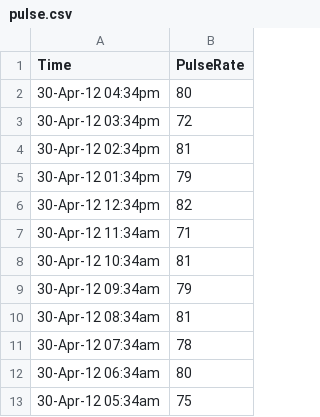
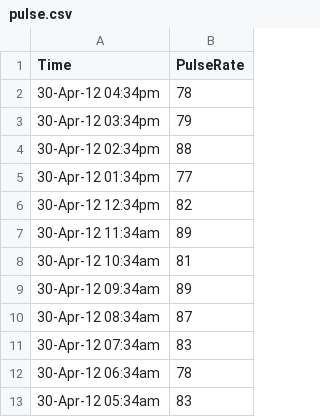
Before and after one commit to anirudhramnath/medicare-transitions, a CSV file: app/static/data/Deora Baes/vitals/pulse.csv, drawn as a sheet.

```diff
--- a/app/static/data/Deora Baes/vitals/pulse.csv
+++ b/app/static/data/Deora Baes/vitals/pulse.csv
@@ -1,13 +1,13 @@
 Time,PulseRate
-30-Apr-12 04:34pm,80
-30-Apr-12 03:34pm,72
-30-Apr-12 02:34pm,81
-30-Apr-12 01:34pm,79
+30-Apr-12 04:34pm,78
+30-Apr-12 03:34pm,79
+30-Apr-12 02:34pm,88
+30-Apr-12 01:34pm,77
 30-Apr-12 12:34pm,82
-30-Apr-12 11:34am,71
+30-Apr-12 11:34am,89
 30-Apr-12 10:34am,81
-30-Apr-12 09:34am,79
-30-Apr-12 08:34am,81
-30-Apr-12 07:34am,78
-30-Apr-12 06:34am,80
-30-Apr-12 05:34am,75
+30-Apr-12 09:34am,89
+30-Apr-12 08:34am,87
+30-Apr-12 07:34am,83
+30-Apr-12 06:34am,78
+30-Apr-12 05:34am,83
```
Also changed, not shown: app/static/data/Deora Baes/vitals/data.csv, app/static/data/Deora Baes/vitals/pulseox.csv, 6 other files.
